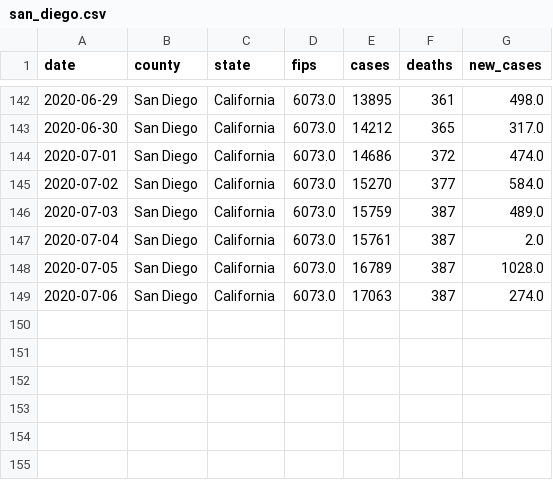
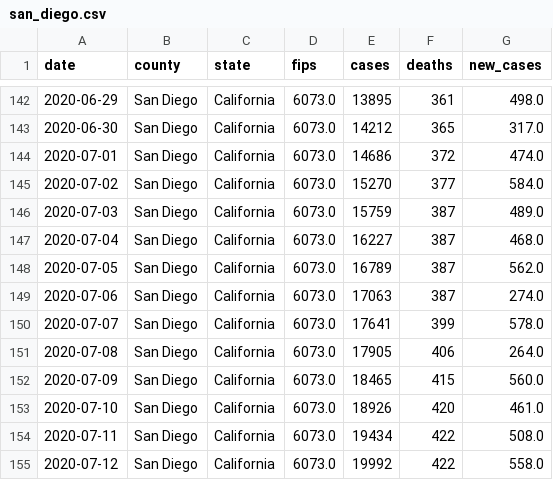
Before and after one commit to ericbooker12/covid_19_by_county, a CSV file: static/county_data/san_diego.csv, drawn as a sheet; only a part is shown, gaps mark what is left out.

```diff
--- a/static/county_data/san_diego.csv
+++ b/static/county_data/san_diego.csv
@@ -146,4 +146,10 @@ date,county,state,fips,cases,deaths,new_cases
 2020-07-03,San Diego,California,6073.0,15759,387,489.0
-2020-07-04,San Diego,California,6073.0,15761,387,2.0
-2020-07-05,San Diego,California,6073.0,16789,387,1028.0
+2020-07-04,San Diego,California,6073.0,16227,387,468.0
+2020-07-05,San Diego,California,6073.0,16789,387,562.0
 2020-07-06,San Diego,California,6073.0,17063,387,274.0
+2020-07-07,San Diego,California,6073.0,17641,399,578.0
+2020-07-08,San Diego,California,6073.0,17905,406,264.0
+2020-07-09,San Diego,California,6073.0,18465,415,560.0
+2020-07-10,San Diego,California,6073.0,18926,420,461.0
+2020-07-11,San Diego,California,6073.0,19434,422,508.0
+2020-07-12,San Diego,California,6073.0,19992,422,558.0
```
Also changed, not shown: static/county_data/kern.csv, static/county_data/san_bernardino.csv, 4 other files.
